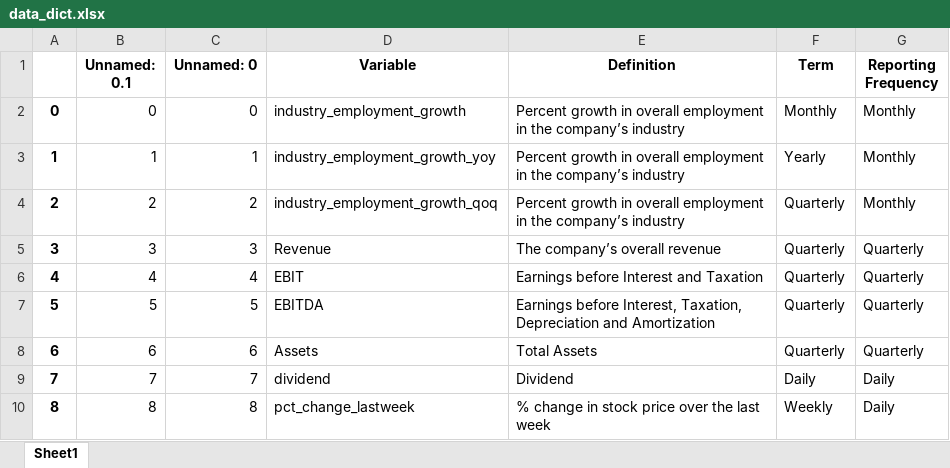
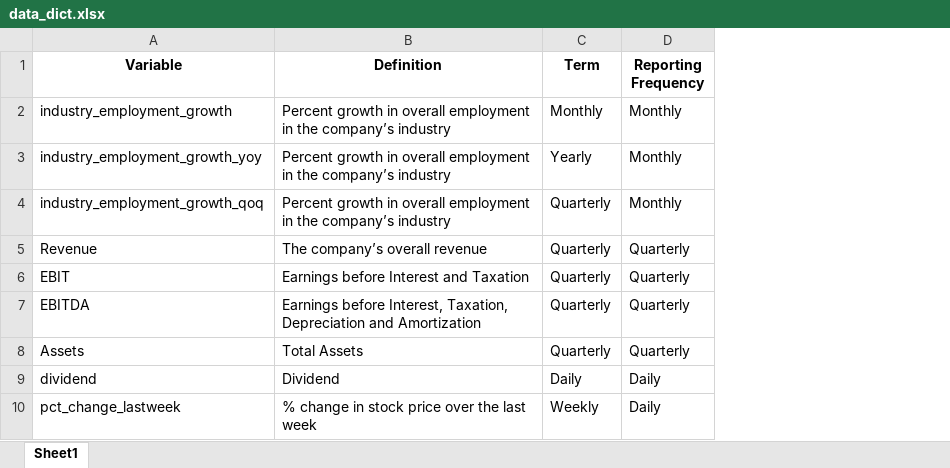
Before and after one commit to N0DuckingWay/Stock-Prediction-Model, an Excel workbook: data_dict.xlsx, sheet Sheet1, drawn as a sheet; only a part is shown; values as stored, in another font and other column widths than the file's, no borders; the diff names each change by its address in the sheet, - before the commit and + after, or states it on an @@ line.

Commit message:
cleaning up data dictionary

```diff
--- a/data_dict.xlsx (sheet Sheet1)
+++ b/data_dict.xlsx (sheet Sheet1)
-column A, rows 2-10: 0 | 1 | 2 | 3 | 4 | 5 | 6 | 7 | 8
-column B (Unnamed: 0.1), rows 2-10: 0 | 1 | 2 | 3 | 4 | 5 | 6 | 7 | 8
-column C (Unnamed: 0), rows 2-10: 0 | 1 | 2 | 3 | 4 | 5 | 6 | 7 | 8
```
